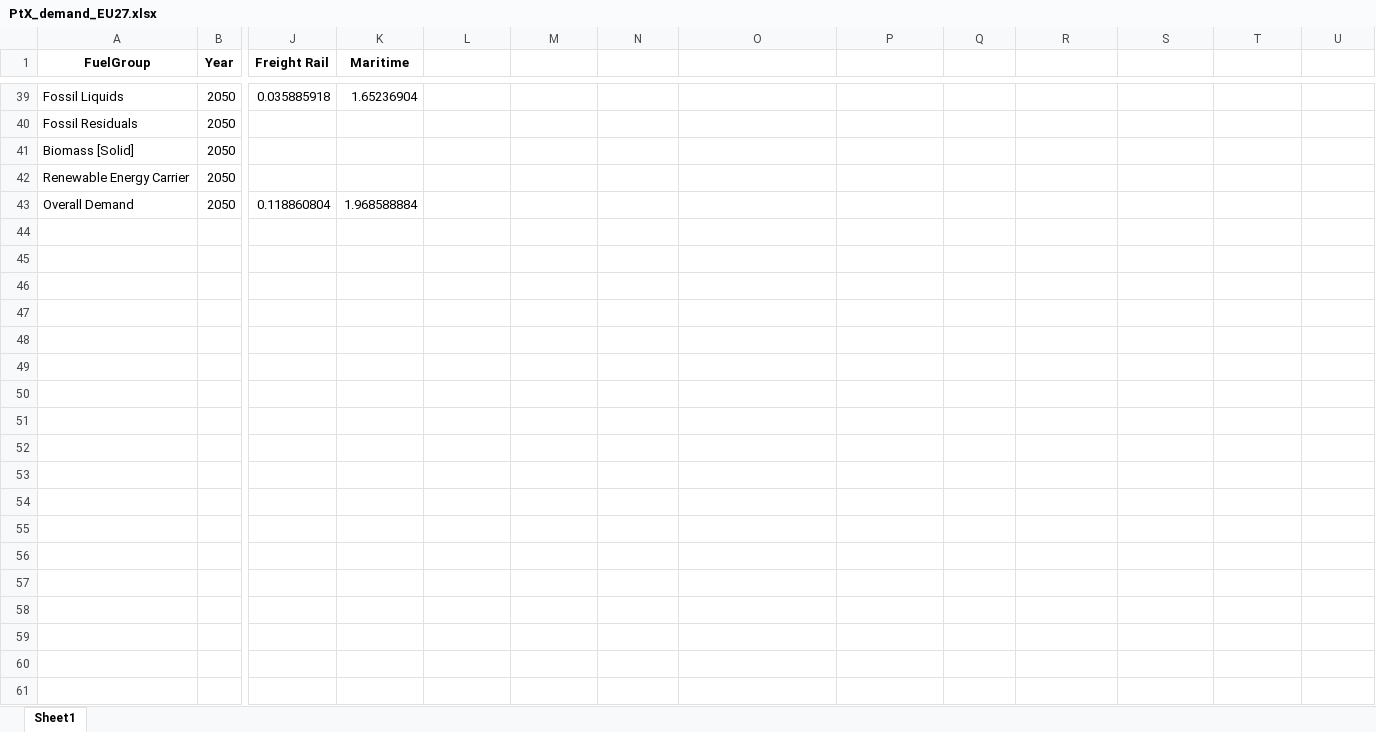
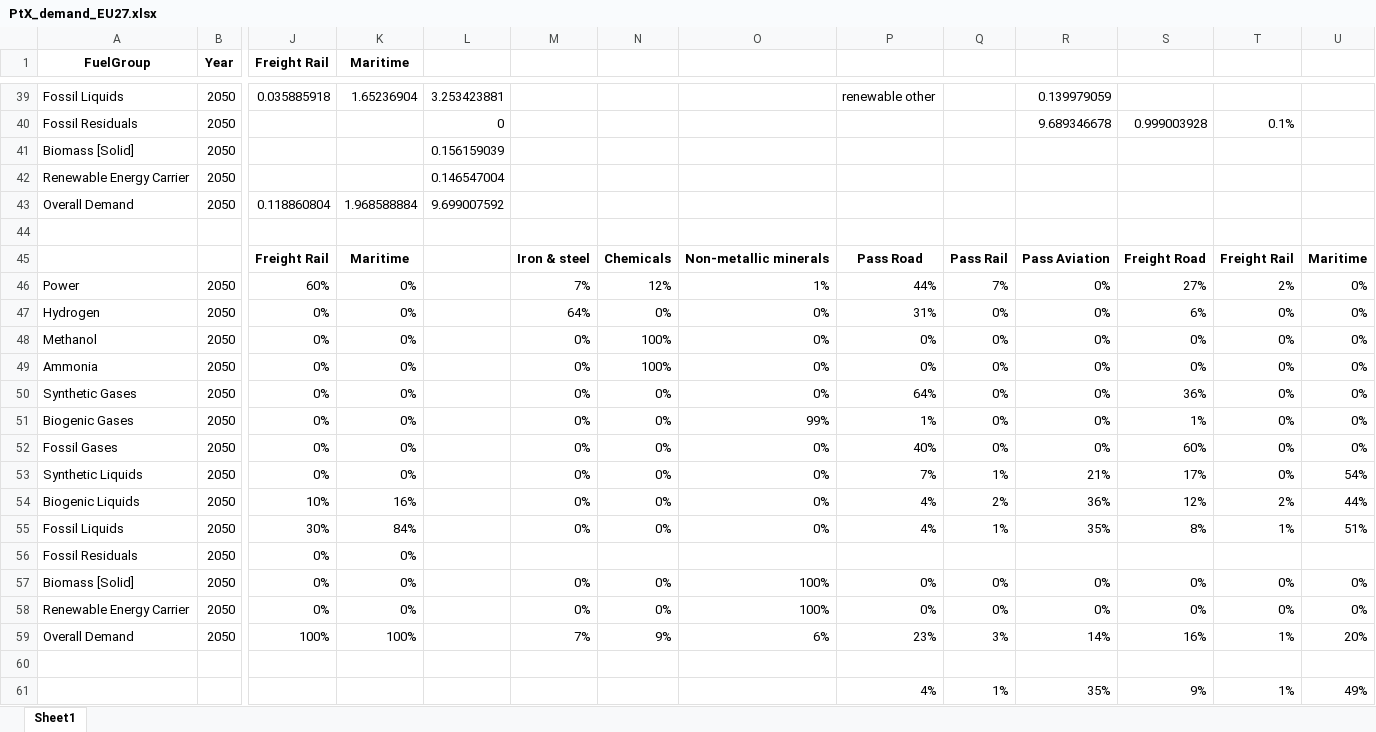
Before and after one commit to CSEI-EU/PtX-Markets, an Excel workbook: Outputs/PtX_demand_EU27.xlsx, sheet Sheet1, drawn as a sheet; only a part is shown, gaps mark what is left out; values as stored, in another font and other column widths than the file's, no borders; conditional formats not drawn; rows hold the shown columns only; the diff covers the shown part only; the diff names each change by its address in the sheet, - before the commit and + after, or states it on an @@ line.

```diff
--- a/Outputs/PtX_demand_EU27.xlsx (sheet Sheet1)
+++ b/Outputs/PtX_demand_EU27.xlsx (sheet Sheet1)
-L39: (empty)
+L39: 3.253423881
-P39: (empty)
+P39: renewable other
-R39: (empty)
+R39: 0.139979059
-L40: (empty)
+L40: 0
-R40: (empty)
+R40: 9.689346678
-S40: (empty)
+S40: 0.999003928
-T40: (empty)
+T40: 0.1%
-L41: (empty)
+L41: 0.156159039
-L42: (empty)
+L42: 0.146547004
-L43: (empty)
+L43: 9.699007592
+row 44: (empty)
+row 45:  |  | Freight Rail | Maritime |  | Iron & steel | Chemicals | Non-metallic minerals | Pass Road | Pass Rail | Pass Aviation | Freight Road | Freight Rail | Maritime
+row 46: Power | 2050 | 60% | 0% |  | 7% | 12% | 1% | 44% | 7% | 0% | 27% | 2% | 0%
+row 47: Hydrogen | 2050 | 0% | 0% |  | 64% | 0% | 0% | 31% | 0% | 0% | 6% | 0% | 0%
+row 48: Methanol | 2050 | 0% | 0% |  | 0% | 100% | 0% | 0% | 0% | 0% | 0% | 0% | 0%
+row 49: Ammonia | 2050 | 0% | 0% |  | 0% | 100% | 0% | 0% | 0% | 0% | 0% | 0% | 0%
+row 50: Synthetic Gases | 2050 | 0% | 0% |  | 0% | 0% | 0% | 64% | 0% | 0% | 36% | 0% | 0%
+row 51: Biogenic Gases | 2050 | 0% | 0% |  | 0% | 0% | 99% | 1% | 0% | 0% | 1% | 0% | 0%
+row 52: Fossil Gases | 2050 | 0% | 0% |  | 0% | 0% | 0% | 40% | 0% | 0% | 60% | 0% | 0%
+row 53: Synthetic Liquids | 2050 | 0% | 0% |  | 0% | 0% | 0% | 7% | 1% | 21% | 17% | 0% | 54%
+row 54: Biogenic Liquids | 2050 | 10% | 16% |  | 0% | 0% | 0% | 4% | 2% | 36% | 12% | 2% | 44%
+row 55: Fossil Liquids | 2050 | 30% | 84% |  | 0% | 0% | 0% | 4% | 1% | 35% | 8% | 1% | 51%
+row 56: Fossil Residuals | 2050 | 0% | 0%
+row 57: Biomass [Solid] | 2050 | 0% | 0% |  | 0% | 0% | 100% | 0% | 0% | 0% | 0% | 0% | 0%
+row 58: Renewable Energy Carrier | 2050 | 0% | 0% |  | 0% | 0% | 100% | 0% | 0% | 0% | 0% | 0% | 0%
+row 59: Overall Demand | 2050 | 100% | 100% |  | 7% | 9% | 6% | 23% | 3% | 14% | 16% | 1% | 20%
+row 60: (empty)
+row 61:  |  |  |  |  |  |  |  | 4% | 1% | 35% | 9% | 1% | 49%
```
Also changed, not shown: 32 edited cells elsewhere in this sheet, 22 other files.
